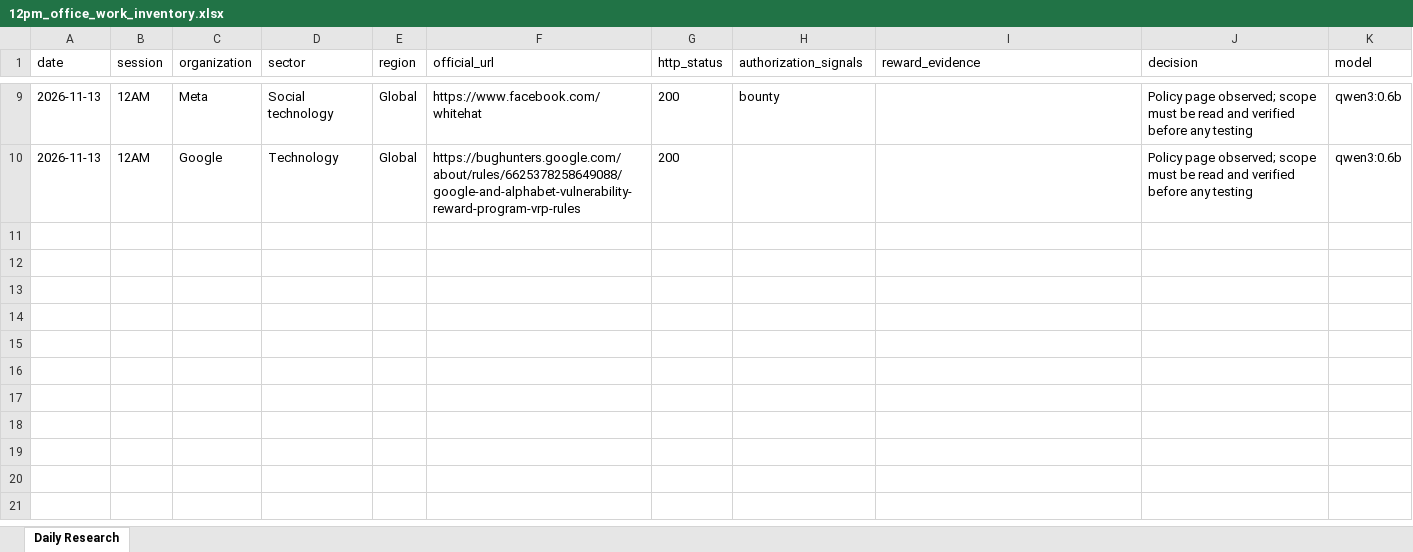
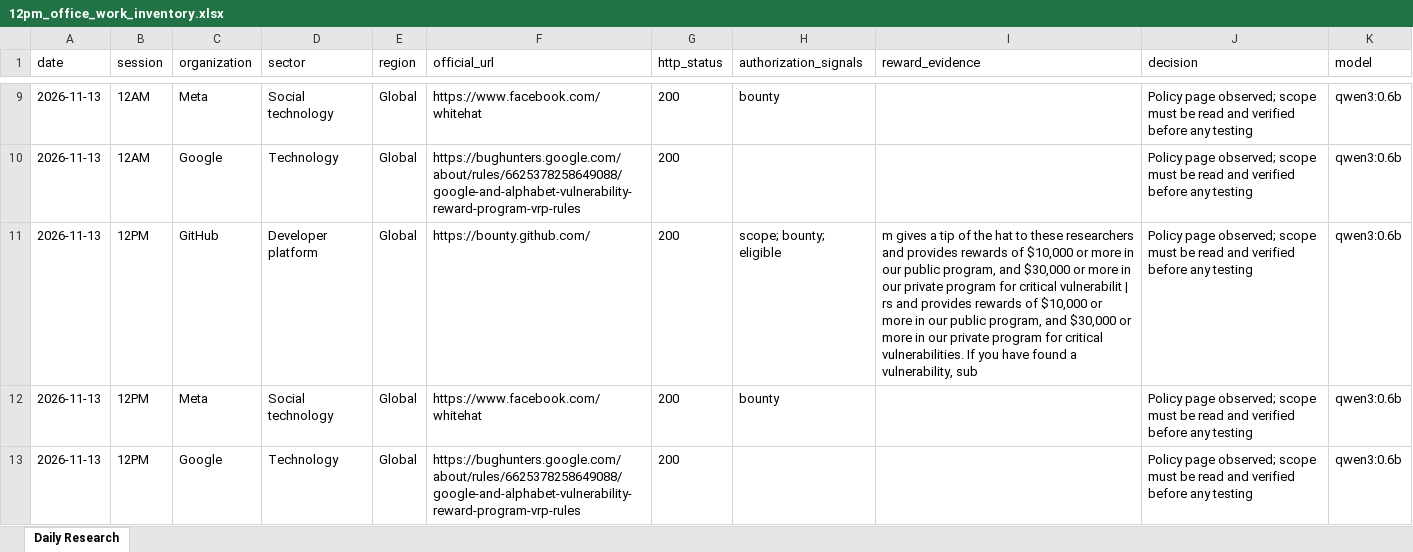
Before and after one commit to amalraj020-a11y/12am-office-work, an Excel workbook: 12pm_office_work_inventory.xlsx, sheet Daily Research, drawn as a sheet; only a part is shown, gaps mark what is left out; values as stored, in another font and other column widths than the file's, no borders; the diff names each change by its address in the sheet, - before the commit and + after, or states it on an @@ line.

```diff
--- a/12pm_office_work_inventory.xlsx (sheet Daily Research)
+++ b/12pm_office_work_inventory.xlsx (sheet Daily Research)
+row 11: 2026-11-13 | 12PM | GitHub | Developer platform | Global | https://bounty.github.com/ | 200 | scope; bounty; eligible | m gives a tip of the hat to these researchers and provides rewards of $10,000 or more in our public program, and $30,000 or more in our private program for critical vulnerabilit | rs and provides rewards of $10,000 or more in our public program, and $30,000 or more in our private program for critical vulnerabilities. If you have found a vulnerability, sub | Policy page observed; scope must be read and verified before any testing | qwen3:0.6b
+row 12: 2026-11-13 | 12PM | Meta | Social technology | Global | https://www.facebook.com/whitehat | 200 | bounty |  | Policy page observed; scope must be read and verified before any testing | qwen3:0.6b
+row 13: 2026-11-13 | 12PM | Google | Technology | Global | https://bughunters.google.com/about/rules/6625378258649088/google-and-alphabet-vulnerability-reward-program-vrp-rules | 200 |  |  | Policy page observed; scope must be read and verified before any testing | qwen3:0.6b
```
Also changed, not shown: 4 other files.
